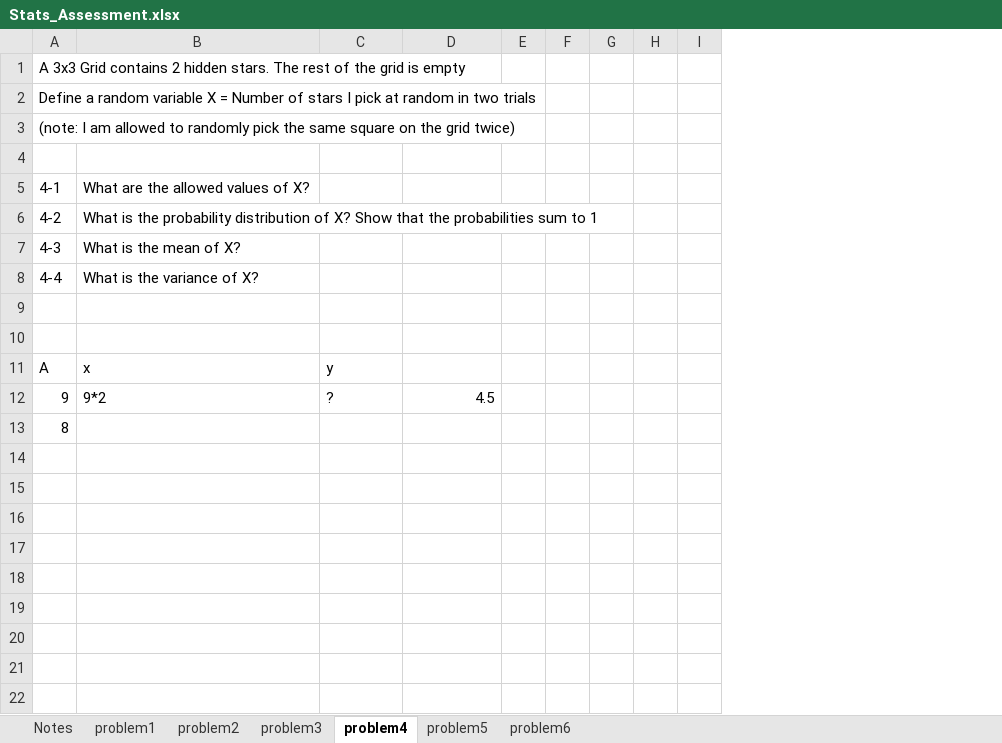
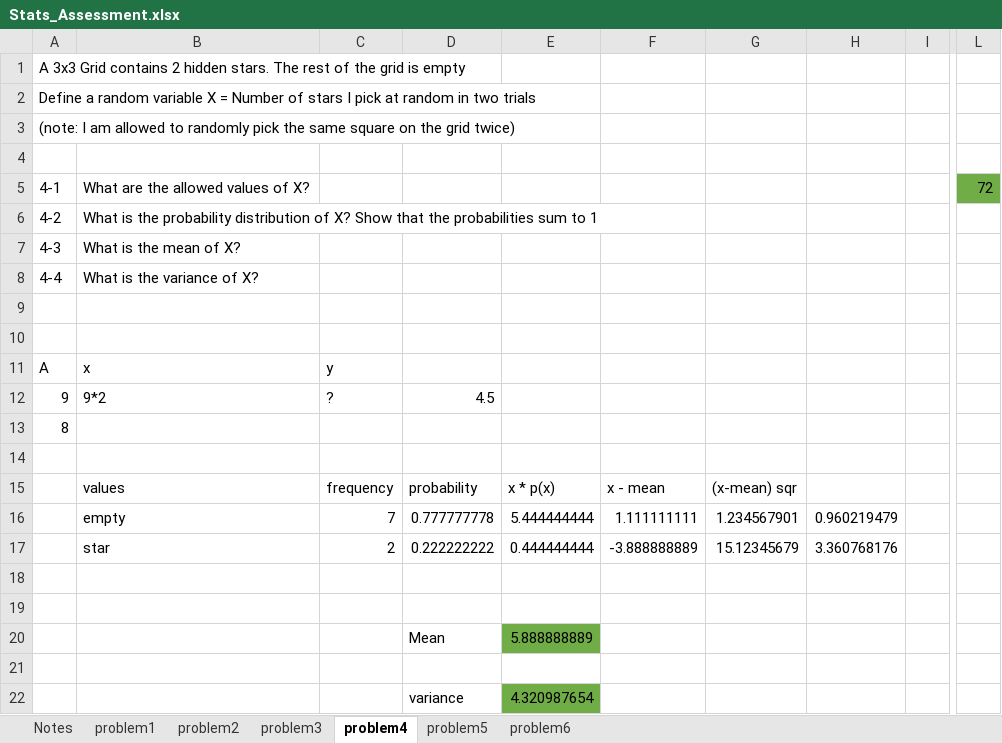
Before and after one commit to ynegusu/exam, an Excel workbook: Stats_Assessment.xlsx, sheet problem4, drawn as a sheet; only a part is shown, gaps mark what is left out; values as stored, in another font and other column widths than the file's, no borders; removed rows and columns are numbered as before the commit, all else as after; rows hold the shown columns only; the diff names each change by its address in the sheet, - before the commit and + after, or states it on an @@ line.

```diff
--- a/Stats_Assessment.xlsx (sheet problem4)
+++ b/Stats_Assessment.xlsx (sheet problem4)
-column E, empty
-column F, empty
-column G, empty
-column H, empty
+column E, empty
+column F, empty
+column G, empty
+column H, empty
+column L, row 5: 72
+row 14: (empty)
+row 15:  | values | frequency | probability | x * p(x) | x - mean | (x-mean) sqr
+row 16:  | empty | 7 | 0.777777778 | 5.444444444 | 1.111111111 | 1.234567901 | 0.960219479
+row 17:  | star | 2 | 0.222222222 | 0.444444444 | -3.888888889 | 15.12345679 | 3.360768176
+row 18: (empty)
+row 19: (empty)
+row 20:  |  |  | Mean | 5.888888889
+row 21: (empty)
+row 22:  |  |  | variance | 4.320987654
```
Also changed, not shown: sheet problem3, sheet problem2, sheet problem6, sheet problem5, sheet problem1, hidden cells.
